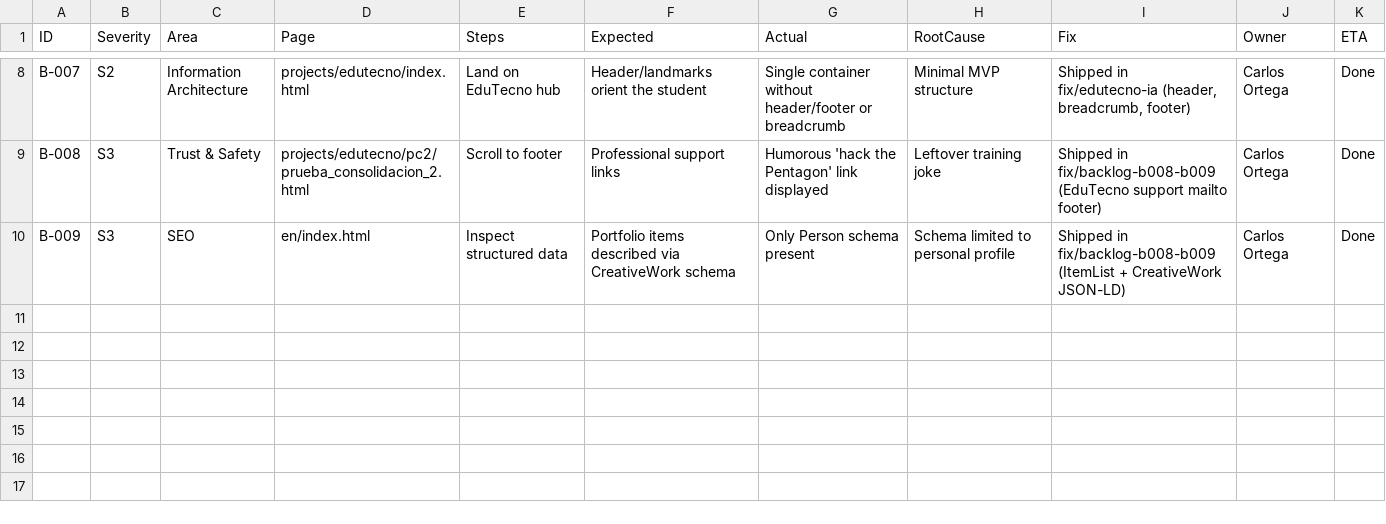
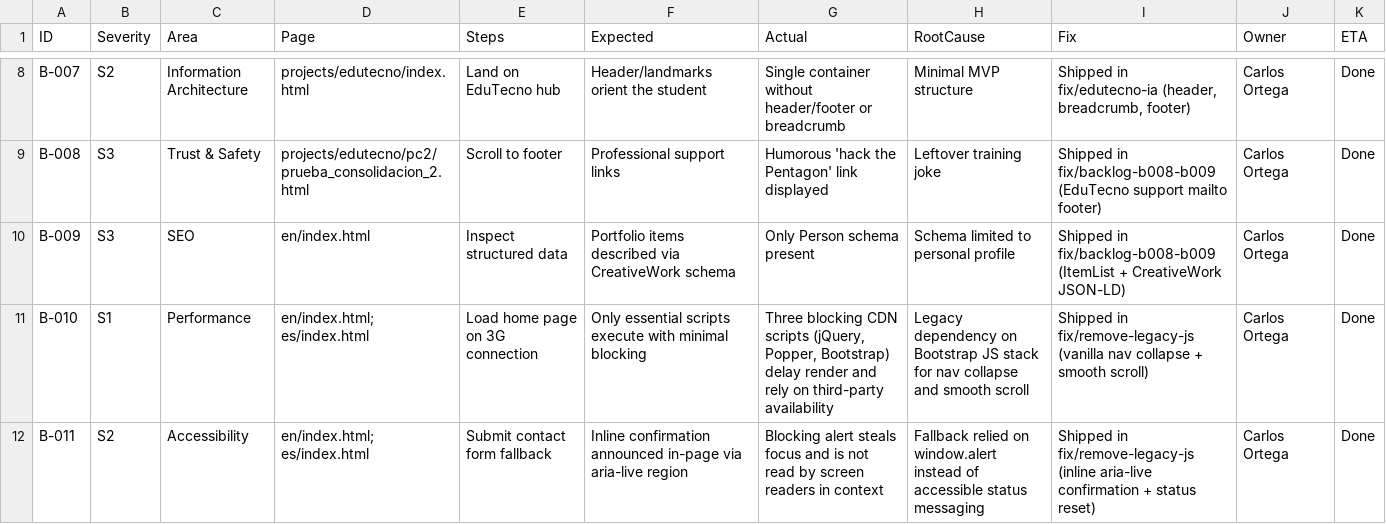
Before and after one commit to cortega26/cortega26.github.io, a CSV file: docs/backlog.csv, drawn as a sheet; only a part is shown, gaps mark what is left out.

Commit message:
fix(platform): drop jquery stack and add aria status

```diff
--- a/docs/backlog.csv
+++ b/docs/backlog.csv
@@ -10 +10,3 @@ B-008,S3,Trust & Safety,projects/edutecno/pc2/prueba_consolidacion_2.html,"Scrol
 B-009,S3,SEO,en/index.html,"Inspect structured data","Portfolio items described via CreativeWork schema","Only Person schema present","Schema limited to personal profile","Shipped in fix/backlog-b008-b009 (ItemList + CreativeWork JSON-LD)",Carlos Ortega,Done
+B-010,S1,Performance,"en/index.html; es/index.html","Load home page on 3G connection","Only essential scripts execute with minimal blocking","Three blocking CDN scripts (jQuery, Popper, Bootstrap) delay render and rely on third-party availability","Legacy dependency on Bootstrap JS stack for nav collapse and smooth scroll","Shipped in fix/remove-legacy-js (vanilla nav collapse + smooth scroll)",Carlos Ortega,Done
+B-011,S2,Accessibility,"en/index.html; es/index.html","Submit contact form fallback","Inline confirmation announced in-page via aria-live region","Blocking alert steals focus and is not read by screen readers in context","Fallback relied on window.alert instead of accessible status messaging","Shipped in fix/remove-legacy-js (inline aria-live confirmation + status reset)",Carlos Ortega,Done
```
Also changed, not shown: 5 other files.
